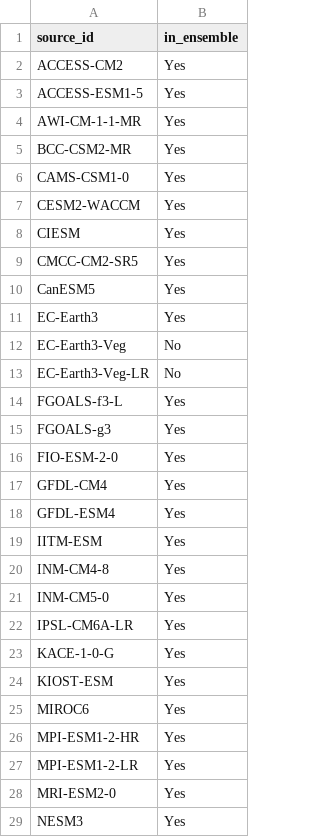
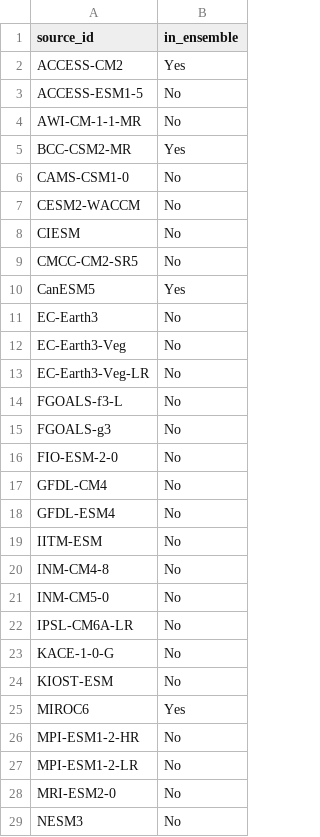
Before and after one commit to justinfmccarty/epwmorph, a CSV file: morpher/gather/modelsources.csv, drawn as a sheet; only a part is shown; the diff covers the shown part only.

Commit message:
Finish Gather

```diff
--- a/morpher/gather/modelsources.csv
+++ b/morpher/gather/modelsources.csv
@@ -2,28 +2,28 @@ source_id,in_ensemble
 ACCESS-CM2,Yes
-ACCESS-ESM1-5,Yes
-AWI-CM-1-1-MR,Yes
+ACCESS-ESM1-5,No
+AWI-CM-1-1-MR,No
 BCC-CSM2-MR,Yes
-CAMS-CSM1-0,Yes
-CESM2-WACCM,Yes
-CIESM,Yes
-CMCC-CM2-SR5,Yes
+CAMS-CSM1-0,No
+CESM2-WACCM,No
+CIESM,No
+CMCC-CM2-SR5,No
 CanESM5,Yes
-EC-Earth3,Yes
+EC-Earth3,No
 EC-Earth3-Veg,No
 EC-Earth3-Veg-LR,No
-FGOALS-f3-L,Yes
-FGOALS-g3,Yes
-FIO-ESM-2-0,Yes
-GFDL-CM4,Yes
-GFDL-ESM4,Yes
-IITM-ESM,Yes
-INM-CM4-8,Yes
-INM-CM5-0,Yes
-IPSL-CM6A-LR,Yes
-KACE-1-0-G,Yes
-KIOST-ESM,Yes
+FGOALS-f3-L,No
+FGOALS-g3,No
+FIO-ESM-2-0,No
+GFDL-CM4,No
+GFDL-ESM4,No
+IITM-ESM,No
+INM-CM4-8,No
+INM-CM5-0,No
+IPSL-CM6A-LR,No
+KACE-1-0-G,No
+KIOST-ESM,No
 MIROC6,Yes
-MPI-ESM1-2-HR,Yes
-MPI-ESM1-2-LR,Yes
-MRI-ESM2-0,Yes
-NESM3,Yes
+MPI-ESM1-2-HR,No
+MPI-ESM1-2-LR,No
+MRI-ESM2-0,No
+NESM3,No
```
Also changed, not shown: 2 edited cells elsewhere in this file, 23 other files.
